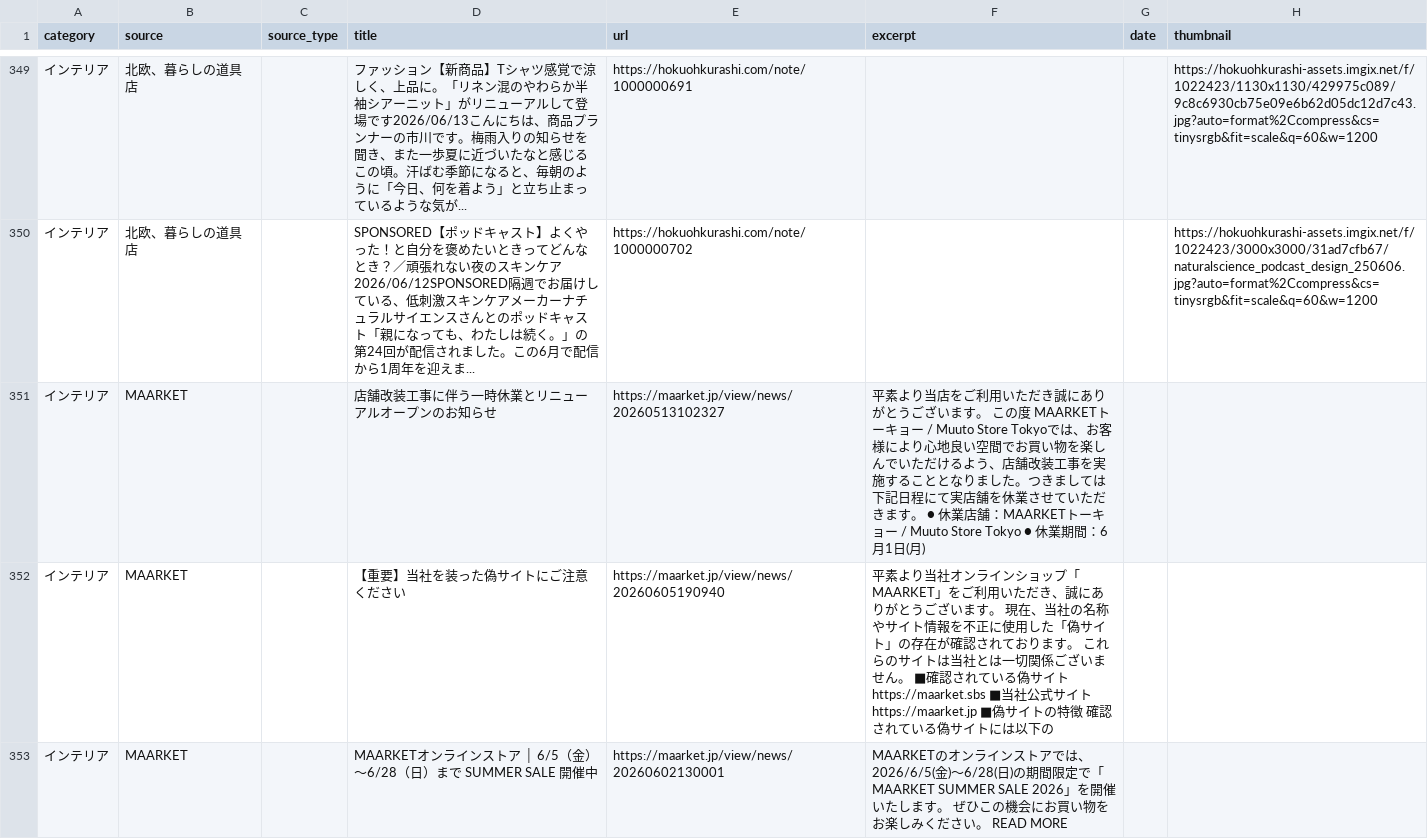
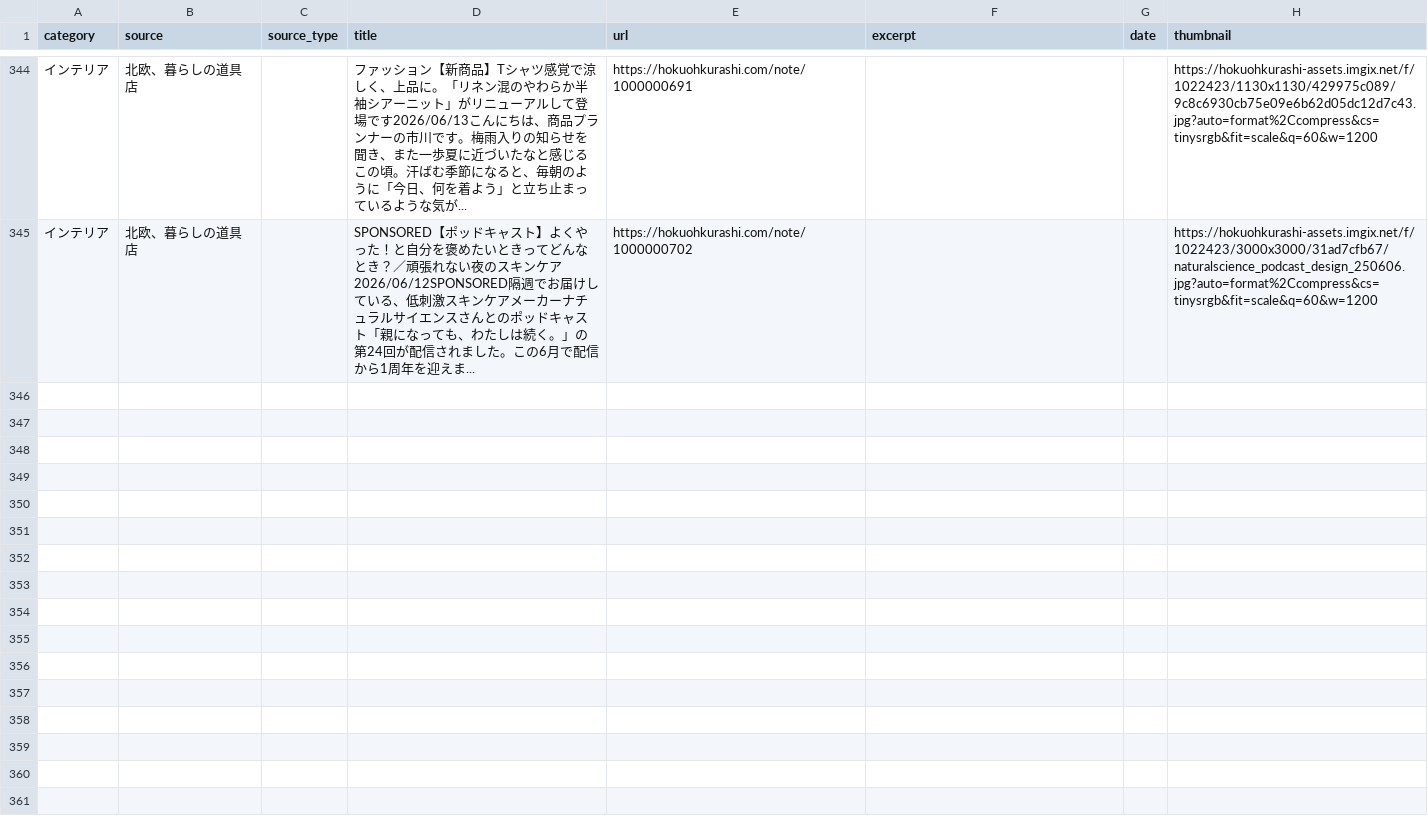
Before and after one commit to nmtdik0410-alt/life-curated, a CSV file: life_curated_feed.csv, drawn as a sheet; only a part is shown, gaps mark what is left out; the diff covers the shown part only; the diff names each change by its address in the sheet, - before the commit and + after, or states it on an @@ line.

Commit message:
fix: MAARKET/RIGNA除外・CSV該当記事削除

```diff
--- a/life_curated_feed.csv
+++ b/life_curated_feed.csv
-row 351: インテリア | MAARKET |  | 店舗改装工事に伴う一時休業とリニューアルオープンのお知らせ | https://maarket.jp/view/news/20260513102327 | 平素より当店をご利用いただき誠にありがとうございます。 この度 MAARKETトーキョー / Muuto Store Tokyoでは、お客様により心地良い空間でお買い物を楽しんでいただけるよう、店舗改装工事を実施することとなりました。つきましては下記日程にて実店舗を休業させていただきます。 ● 休業店舗：MAARKETトーキョー / Muuto Store Tokyo ● 休業期間：6月1日(月)
-row 352: インテリア | MAARKET |  | 【重要】当社を装った偽サイトにご注意ください | https://maarket.jp/view/news/20260605190940 | 平素より当社オンラインショップ「MAARKET」をご利用いただき、誠にありがとうございます。 現在、当社の名称やサイト情報を不正に使用した「偽サイト」の存在が確認されております。 これらのサイトは当社とは一切関係ございません。 ■確認されている偽サイト https://maarket.sbs ■当社公式サイト https://maarket.jp ■偽サイトの特徴 確認されている偽サイトには以下の
-row 353: インテリア | MAARKET |  | MAARKETオンラインストア │ 6/5（金）～6/28（日）まで SUMMER SALE 開催中 | https://maarket.jp/view/news/20260602130001 | MAARKETのオンラインストアでは、2026/6/5(金)～6/28(日)の期間限定で「MAARKET SUMMER SALE 2026」を開催いたします。 ぜひこの機会にお買い物をお楽しみください。 READ MORE
```
Also changed, not shown: 7 removed rows elsewhere in this file, 2 other files.
